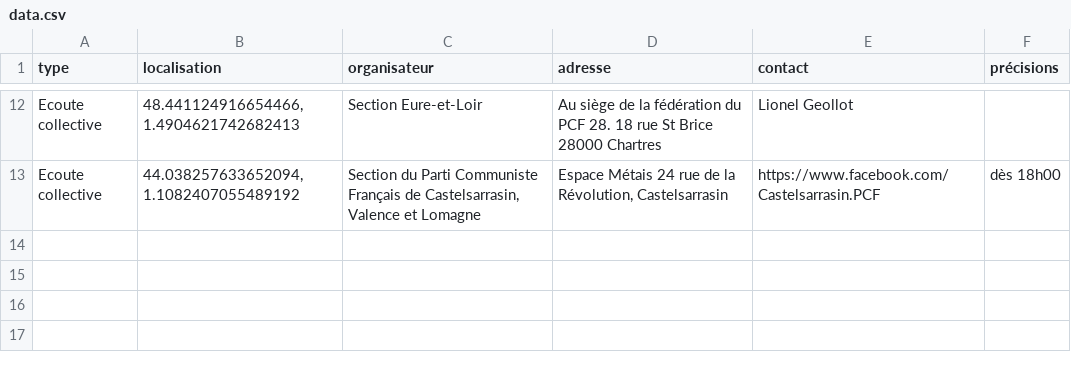
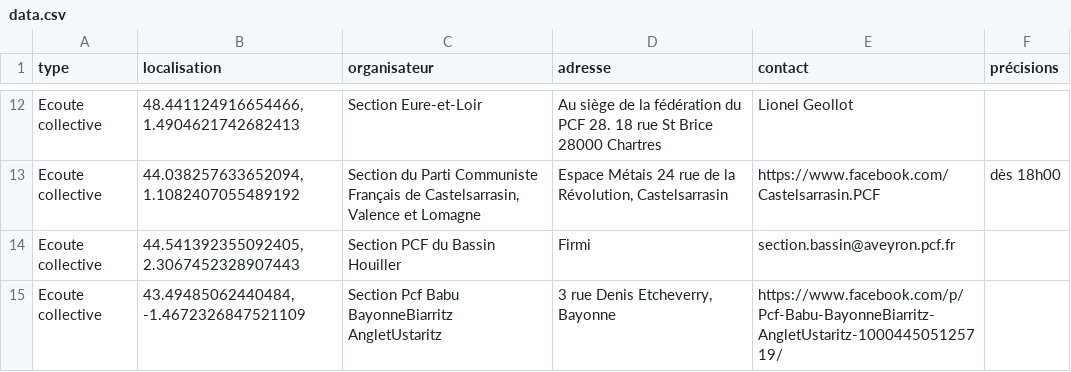
Before and after one commit to geopcf/empreinte2050, a CSV file: docs/data/data.csv, drawn as a sheet; only a part is shown, gaps mark what is left out.

```diff
--- a/docs/data/data.csv
+++ b/docs/data/data.csv
@@ -13 +13,3 @@ Ecoute collective,"48.441124916654466, 1.4904621742682413",Section Eure-et-Loir,
 Ecoute collective,"44.038257633652094, 1.1082407055489192","Section du Parti Communiste Français de Castelsarrasin, Valence et Lomagne","Espace Métais 24 rue de la Révolution, Castelsarrasin",https://www.facebook.com/Castelsarrasin.PCF,dès 18h00
+Ecoute collective,"44.541392355092405, 2.3067452328907443",Section PCF du Bassin Houiller,Firmi,section.bassin@aveyron.pcf.fr,
+Ecoute collective,"43.49485062440484, -1.4672326847521109",Section Pcf Babu BayonneBiarritz AngletUstaritz,"3 rue Denis Etcheverry, Bayonne",https://www.facebook.com/p/Pcf-Babu-BayonneBiarritz-AngletUstaritz-100044505125719/,
```
Also changed, not shown: public/data/data.csv, 1 other file.
